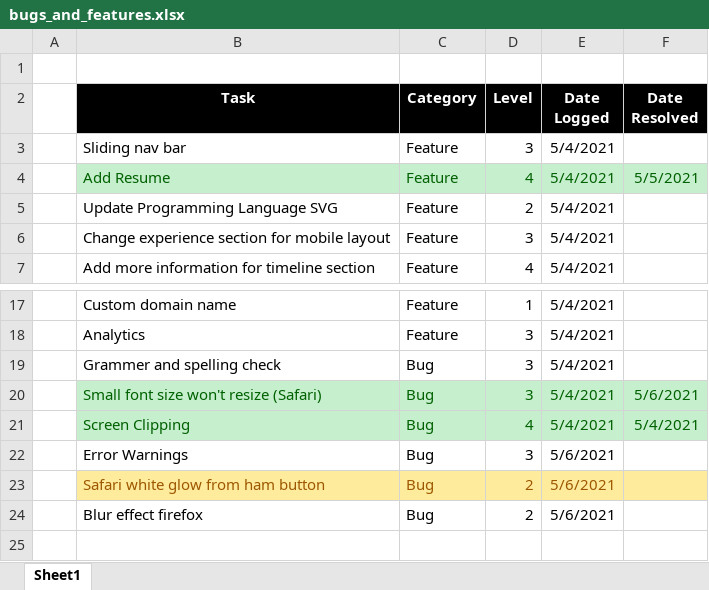
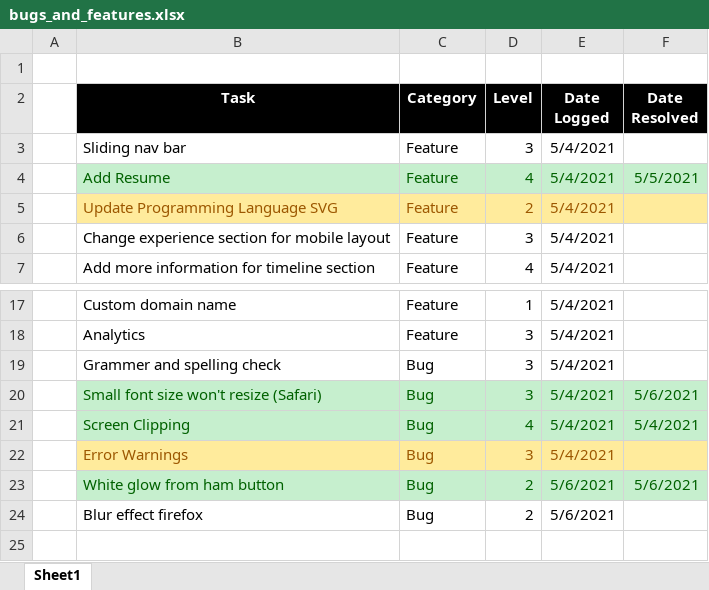
Before and after one commit to smite1921/personal-website, an Excel workbook: bugs_and_features.xlsx, sheet Sheet1, drawn as a sheet; only a part is shown, gaps mark what is left out; values as stored, in another font and other column widths than the file's, no borders; the diff names each change by its address in the sheet, - before the commit and + after, or states it on an @@ line.

```diff
--- a/bugs_and_features.xlsx (sheet Sheet1)
+++ b/bugs_and_features.xlsx (sheet Sheet1)
-B5:F5 fill: none
+B5:F5 fill: #FFEB9C
-B5:E5 text colour: black
+B5:E5 text colour: #9C5700
-B22:F22 fill: none
+B22:F22 fill: #FFEB9C
-B22:E22 text colour: black
+B22:E22 text colour: #9C5700
-E22 (Date Logged): 5/6/2021
+E22 (Date Logged): 5/4/2021
-B23 (Task): Safari white glow from ham button
+B23 (Task): White glow from ham button
-B23:F23 fill: #FFEB9C
+B23:F23 fill: #C6EFCE
-B23:E23 text colour: #9C5700
+B23:E23 text colour: #006100
-F23 (Date Resolved): (empty)
+F23 (Date Resolved): 5/6/2021
```
Also changed, not shown: 7 other files.
